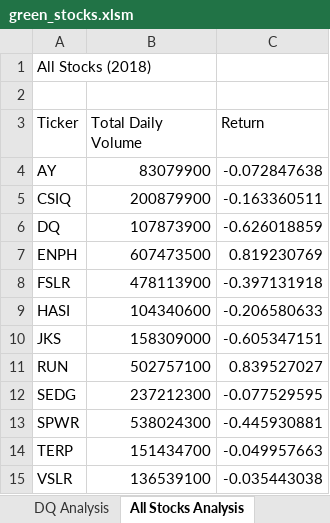
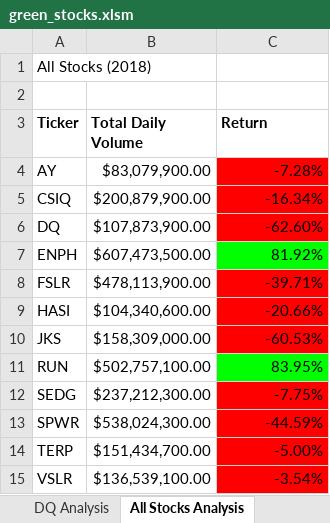
Before and after one commit to kvamm007/stock-analysis, an Excel workbook: green_stocks.xlsm, sheet All Stocks Analysis, drawn as a sheet; values as stored, in another font and other column widths than the file's, no borders; the diff names each change by its address in the sheet, - before the commit and + after, or states it on an @@ line.

Commit message:
Add files via upload

```diff
--- a/green_stocks.xlsm (sheet All Stocks Analysis)
+++ b/green_stocks.xlsm (sheet All Stocks Analysis)
-A3:C3 bold: off
+A3:C3 bold: on
-B4 (Total Daily Volume): 83079900
+B4 (Total Daily Volume): $83,079,900.00
-C4 (Return): -0.072847638
+C4 (Return): -7.28%
-C4:C6 fill: none
+C4:C6 fill: #FF0000
-B5 (Total Daily Volume): 200879900
+B5 (Total Daily Volume): $200,879,900.00
-C5 (Return): -0.163360511
+C5 (Return): -16.34%
-B6 (Total Daily Volume): 107873900
+B6 (Total Daily Volume): $107,873,900.00
-C6 (Return): -0.626018859
+C6 (Return): -62.60%
-B7 (Total Daily Volume): 607473500
+B7 (Total Daily Volume): $607,473,500.00
-C7 (Return): 0.819230769
+C7 (Return): 81.92%
-C7 fill: none
+C7 fill: #00FF00
-B8 (Total Daily Volume): 478113900
+B8 (Total Daily Volume): $478,113,900.00
-C8 (Return): -0.397131918
+C8 (Return): -39.71%
-C8:C10 fill: none
+C8:C10 fill: #FF0000
-B9 (Total Daily Volume): 104340600
+B9 (Total Daily Volume): $104,340,600.00
-C9 (Return): -0.206580633
+C9 (Return): -20.66%
-B10 (Total Daily Volume): 158309000
+B10 (Total Daily Volume): $158,309,000.00
-C10 (Return): -0.605347151
+C10 (Return): -60.53%
-B11 (Total Daily Volume): 502757100
+B11 (Total Daily Volume): $502,757,100.00
-C11 (Return): 0.839527027
+C11 (Return): 83.95%
-C11 fill: none
+C11 fill: #00FF00
-B12 (Total Daily Volume): 237212300
+B12 (Total Daily Volume): $237,212,300.00
-C12 (Return): -0.077529595
+C12 (Return): -7.75%
-C12:C15 fill: none
+C12:C15 fill: #FF0000
-B13 (Total Daily Volume): 538024300
+B13 (Total Daily Volume): $538,024,300.00
-C13 (Return): -0.445930881
+C13 (Return): -44.59%
-B14 (Total Daily Volume): 151434700
+B14 (Total Daily Volume): $151,434,700.00
-C14 (Return): -0.049957663
+C14 (Return): -5.00%
-B15 (Total Daily Volume): 136539100
+B15 (Total Daily Volume): $136,539,100.00
-C15 (Return): -0.035443038
+C15 (Return): -3.54%
```
